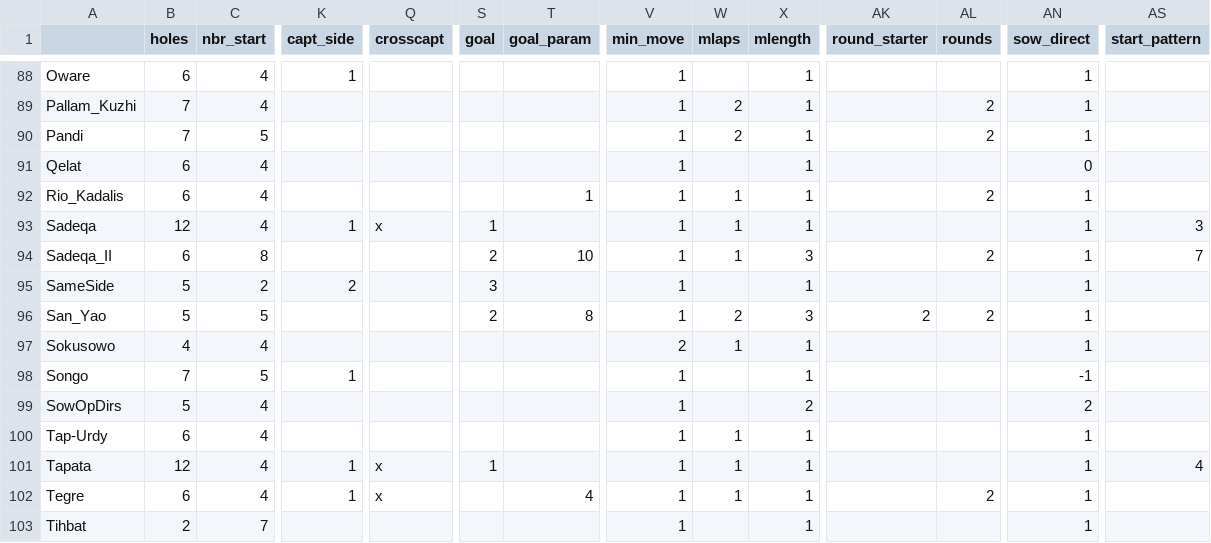
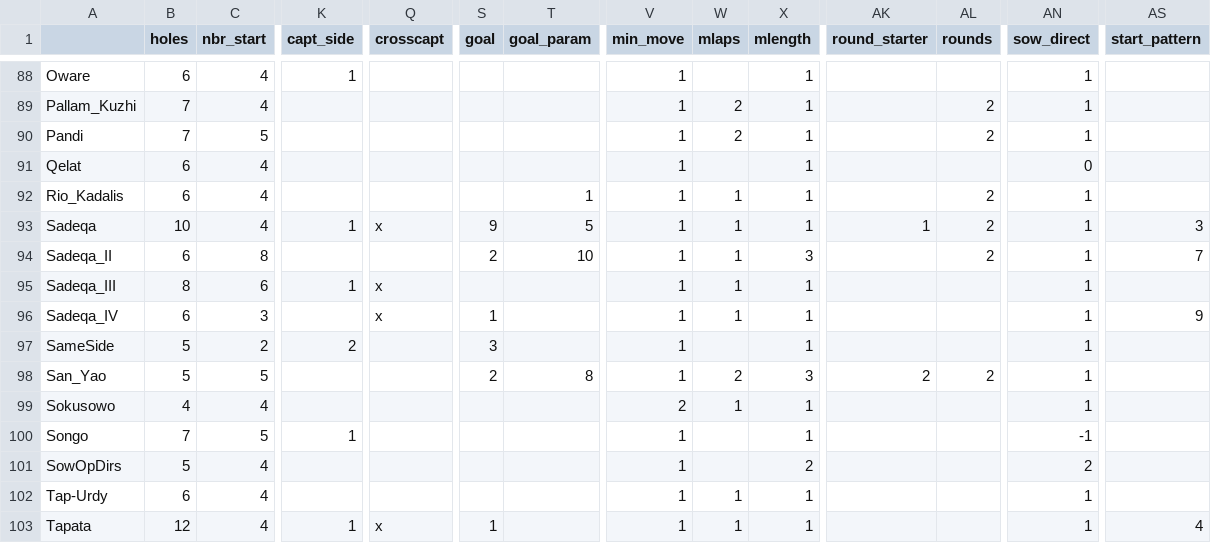
Before and after one commit to StoneShark/MancalaGames, a CSV file: docs/props_used.csv, drawn as a sheet; only a part is shown, gaps mark what is left out; the shorter side is filled out with more unchanged rows; rows hold the shown columns only; the diff names each change by its address in the sheet, - before the commit and + after, or states it on an @@ line.

Commit message:
Added MOVE_RIGHTMOST as a start_pattern. Corrected AltsWithOnePattern to agree with description in Mancala Games by Russ. Corrected errors in Sadeqa and updated Sadeqa_II. Added games Sadeqa_III and Sadeqa_IV.

```diff
--- a/docs/props_used.csv
+++ b/docs/props_used.csv
-B93 (holes): 12
+B93 (holes): 10
-S93 (goal): 1
+S93 (goal): 9
-T93 (goal_param): (empty)
+T93 (goal_param): 5
-AK93 (round_starter): (empty)
+AK93 (round_starter): 1
-AL93 (rounds): (empty)
+AL93 (rounds): 2
+row 95: Sadeqa_III | 8 | 6 | 1 | x |  |  | 1 | 1 | 1 |  |  | 1
+row 96: Sadeqa_IV | 6 | 3 |  | x | 1 |  | 1 | 1 | 1 |  |  | 1 | 9
```
Also changed, not shown: 17 other files.
